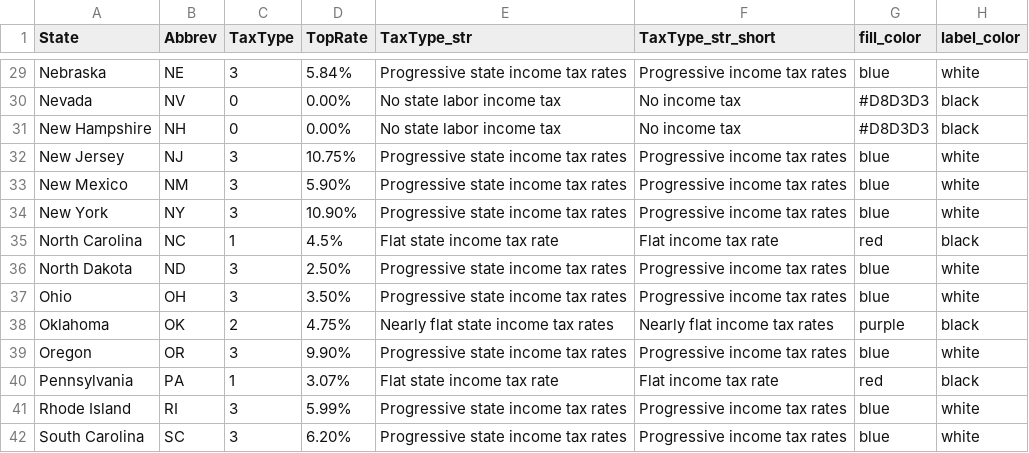
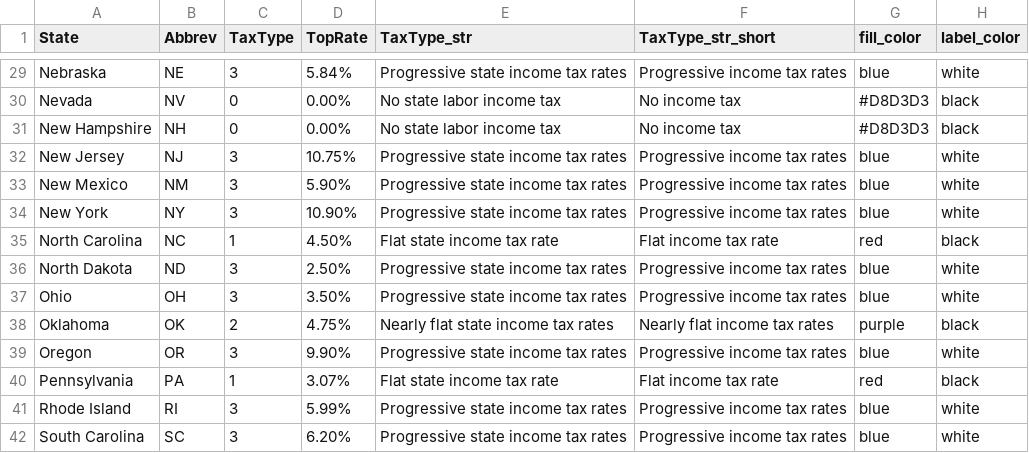
Before and after one commit to OpenSourceEcon/SC-IndivBusTax, a CSV file: data/fig1_state_taxtype_2024.csv, drawn as a sheet; only a part is shown, gaps mark what is left out.

```diff
--- a/data/fig1_state_taxtype_2024.csv
+++ b/data/fig1_state_taxtype_2024.csv
@@ -34,3 +34,3 @@ New Mexico,NM,3,5.90%,Progressive state income tax rates,Progressive income tax
 New York,NY,3,10.90%,Progressive state income tax rates,Progressive income tax rates,blue,white
-North Carolina,NC,1,4.5%,Flat state income tax rate,Flat income tax rate,red,black
+North Carolina,NC,1,4.50%,Flat state income tax rate,Flat income tax rate,red,black
 North Dakota,ND,3,2.50%,Progressive state income tax rates,Progressive income tax rates,blue,white
```
Also changed, not shown: 10 other files.
